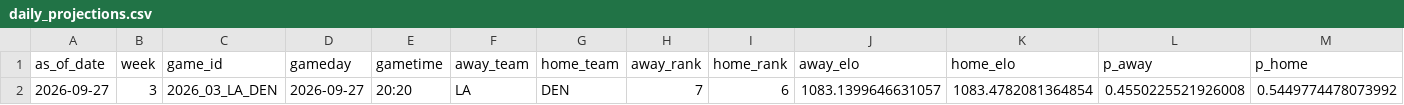
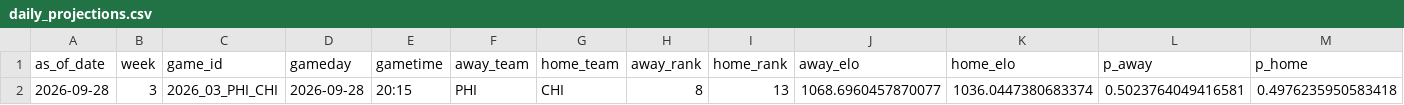
Before and after one commit to schwill2018/nfl_elo_project, a CSV file: daily_projections.csv, drawn as a sheet; removed rows and columns are numbered as before the commit, all else as after; the diff names each change by its address in the sheet, - before the commit and + after, or states it on an @@ line.

```diff
--- a/daily_projections.csv
+++ b/daily_projections.csv
-row 2: 2026-09-27 | 3 | 2026_03_LA_DEN | 2026-09-27 | 20:20 | LA | DEN | 7 | 6 | 1083.1399646631057 | 1083.4782081364854 | 0.4550225521926008 | 0.5449774478073992
+row 2: 2026-09-28 | 3 | 2026_03_PHI_CHI | 2026-09-28 | 20:15 | PHI | CHI | 8 | 13 | 1068.6960457870077 | 1036.0447380683374 | 0.5023764049416581 | 0.4976235950583418
```
Also changed, not shown: current_elo_rankings.csv, future_projections.csv, 4 other files.
